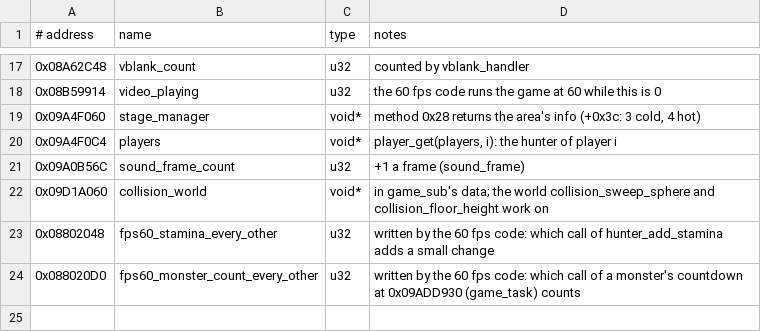
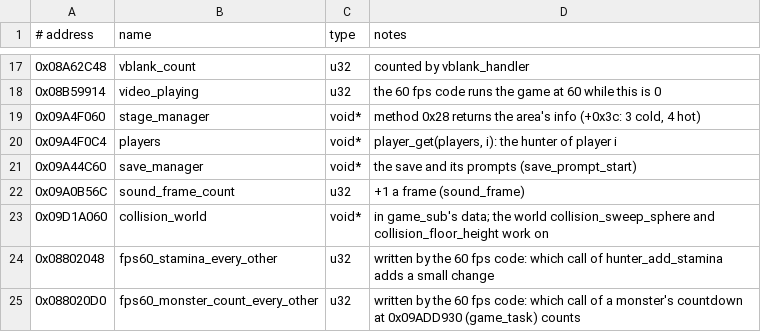
Before and after one commit to kevin11dev/MHFU-Recomp, a TSV file: re/globals.tsv, drawn as a sheet; only a part is shown, gaps mark what is left out.

```diff
--- a/re/globals.tsv
+++ b/re/globals.tsv
@@ -20,2 +20,3 @@
 0x09A4F0C4	players	void*	player_get(players, i): the hunter of player i
+0x09A44C60	save_manager	void*	the save and its prompts (save_prompt_start)
 0x09A0B56C	sound_frame_count	u32	+1 a frame (sound_frame)
```
Also changed, not shown: re/functions.tsv, re/structs.tsv, 5 other files.
